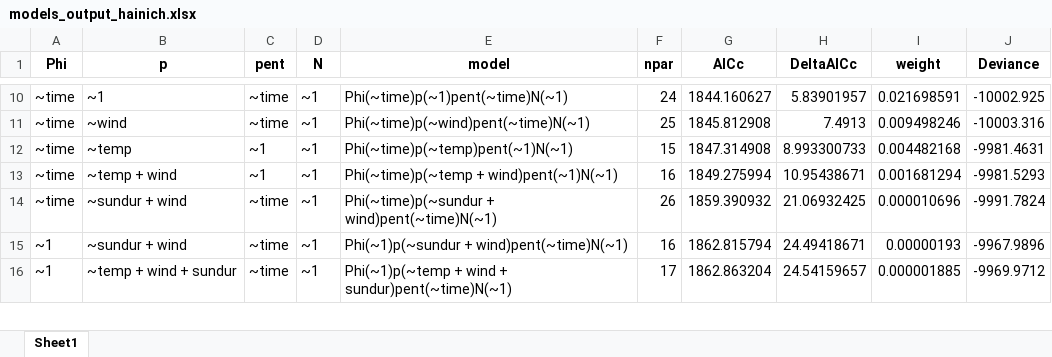
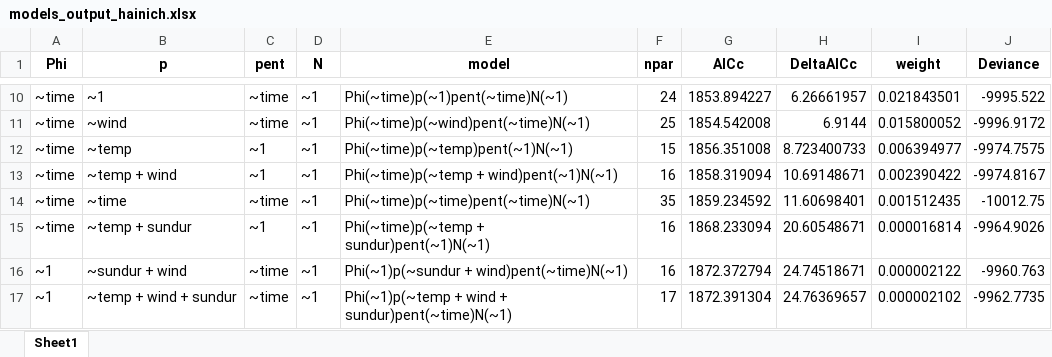
Before and after one commit to d-singer/aurinia_thuringia, an Excel workbook: data/population_models/models_output_hainich.xlsx, sheet Sheet1, drawn as a sheet; only a part is shown, gaps mark what is left out; values as stored, in another font and other column widths than the file's, no borders; addresses are those after the commit; the diff covers the shown part only; the diff names each change by its address in the sheet, - before the commit and + after, or states it on an @@ line.

Commit message:
run sex-specific models

```diff
--- a/data/population_models/models_output_hainich.xlsx (sheet Sheet1)
+++ b/data/population_models/models_output_hainich.xlsx (sheet Sheet1)
-G10 (AICc): 1844.160627
+G10 (AICc): 1853.894227
-H10 (DeltaAICc): 5.83901957
+H10 (DeltaAICc): 6.26661957
-I10 (weight): 0.021698591
+I10 (weight): 0.021843501
-J10 (Deviance): -10002.925
+J10 (Deviance): -9995.522
-G11 (AICc): 1845.812908
+G11 (AICc): 1854.542008
-H11 (DeltaAICc): 7.4913
+H11 (DeltaAICc): 6.9144
-I11 (weight): 0.009498246
+I11 (weight): 0.015800052
-J11 (Deviance): -10003.316
+J11 (Deviance): -9996.9172
-G12 (AICc): 1847.314908
+G12 (AICc): 1856.351008
-H12 (DeltaAICc): 8.993300733
+H12 (DeltaAICc): 8.723400733
-I12 (weight): 0.004482168
+I12 (weight): 0.006394977
-J12 (Deviance): -9981.4631
+J12 (Deviance): -9974.7575
-G13 (AICc): 1849.275994
+G13 (AICc): 1858.319094
-H13 (DeltaAICc): 10.95438671
+H13 (DeltaAICc): 10.69148671
-I13 (weight): 0.001681294
+I13 (weight): 0.002390422
-J13 (Deviance): -9981.5293
+J13 (Deviance): -9974.8167
-B14 (p): ~sundur + wind
+B14 (p): ~time
-E14 (model): Phi(~time)p(~sundur + wind)pent(~time)N(~1)
+E14 (model): Phi(~time)p(~time)pent(~time)N(~1)
-F14 (npar): 26
+F14 (npar): 35
-G14 (AICc): 1859.390932
+G14 (AICc): 1859.234592
-H14 (DeltaAICc): 21.06932425
+H14 (DeltaAICc): 11.60698401
-I14 (weight): 0.000010696
+I14 (weight): 0.001512435
-J14 (Deviance): -9991.7824
+J14 (Deviance): -10012.75
+row 15: ~time | ~temp + sundur | ~1 | ~1 | Phi(~time)p(~temp + sundur)pent(~1)N(~1) | 16 | 1868.233094 | 20.60548671 | 0.000016814 | -9964.9026
-G16 (AICc): 1862.815794
+G16 (AICc): 1872.372794
-H16 (DeltaAICc): 24.49418671
+H16 (DeltaAICc): 24.74518671
-I16 (weight): 0.00000193
+I16 (weight): 0.000002122
-J16 (Deviance): -9967.9896
+J16 (Deviance): -9960.763
-G17 (AICc): 1862.863204
+G17 (AICc): 1872.391304
-H17 (DeltaAICc): 24.54159657
+H17 (DeltaAICc): 24.76369657
-I17 (weight): 0.000001885
+I17 (weight): 0.000002102
-J17 (Deviance): -9969.9712
+J17 (Deviance): -9962.7735
```
Also changed, not shown: 2 added rows, 3 removed rows and 92 edited cells elsewhere in this sheet, data/population_models/models_output_kriegberg.xlsx, data/population_models/models_summary_hainich.xlsx, 13 other files.
